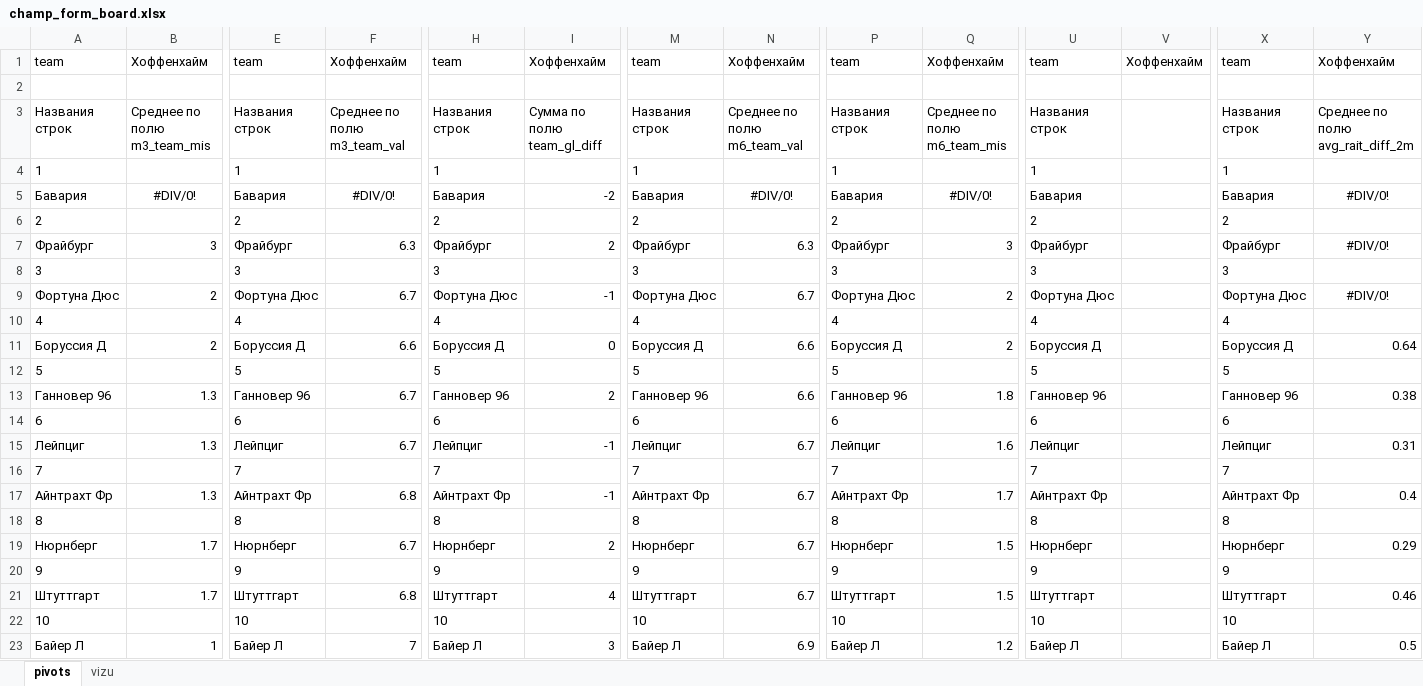
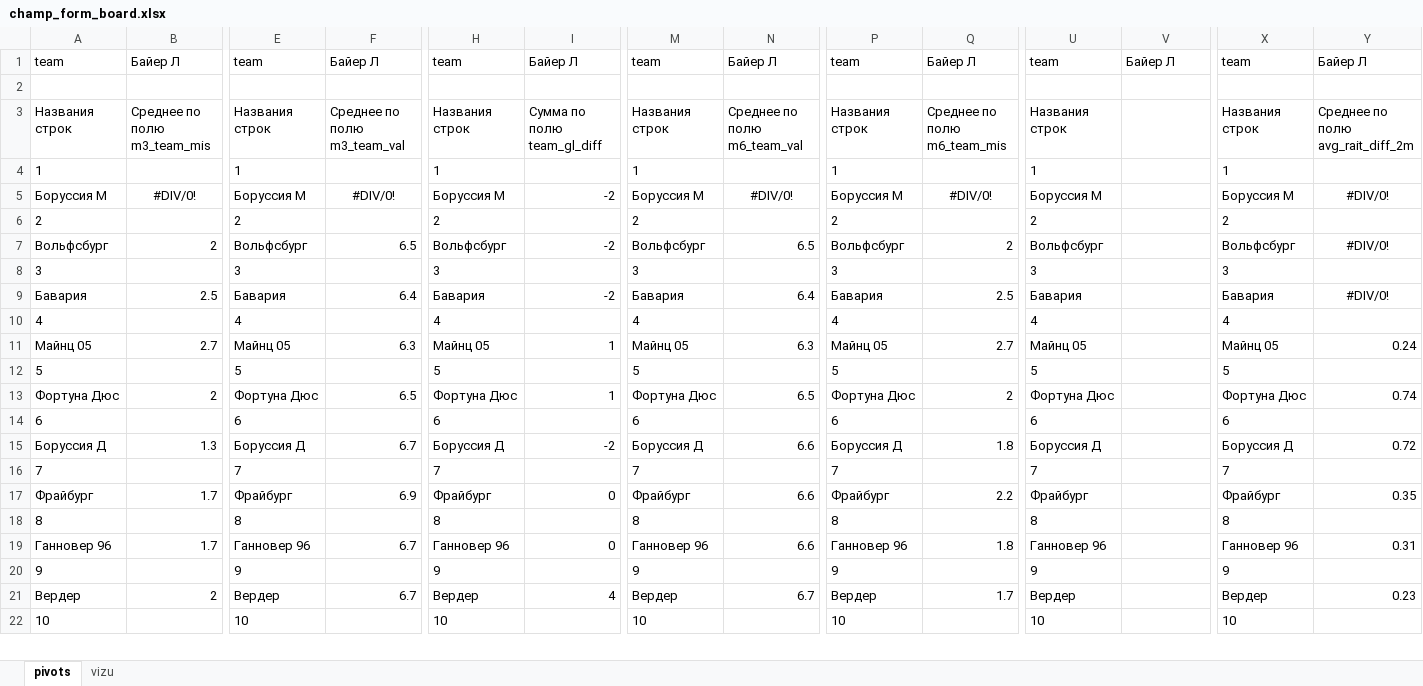
Before and after one commit to maria-pet/newrep, an Excel workbook: excel files/champ_form_board.xlsx, sheet pivots, drawn as a sheet; only a part is shown, gaps mark what is left out; values as stored, in another font and other column widths than the file's, no borders; charts and pictures not drawn; removed rows and columns are numbered as before the commit, all else as after; rows hold the shown columns only; the diff covers the shown part only; the diff names each change by its address in the sheet, - before the commit and + after, or states it on an @@ line.

```diff
--- a/excel files/champ_form_board.xlsx (sheet pivots)
+++ b/excel files/champ_form_board.xlsx (sheet pivots)
-B1: Хоффенхайм
+B1: Байер Л
-F1: Хоффенхайм
+F1: Байер Л
-I1: Хоффенхайм
+I1: Байер Л
-N1: Хоффенхайм
+N1: Байер Л
-Q1: Хоффенхайм
+Q1: Байер Л
-V1: Хоффенхайм
+V1: Байер Л
-Y1: Хоффенхайм
+Y1: Байер Л
-A5: Бавария
+A5: Боруссия М
-E5: Бавария
+E5: Боруссия М
-H5: Бавария
+H5: Боруссия М
-M5: Бавария
+M5: Боруссия М
-P5: Бавария
+P5: Боруссия М
-U5: Бавария
+U5: Боруссия М
-X5: Бавария
+X5: Боруссия М
-row 7: Фрайбург | 3 | Фрайбург | 6.3 | Фрайбург | 2 | Фрайбург | 6.3 | Фрайбург | 3 | Фрайбург |  | Фрайбург | #DIV/0!
+row 7: Вольфсбург | 2 | Вольфсбург | 6.5 | Вольфсбург | -2 | Вольфсбург | 6.5 | Вольфсбург | 2 | Вольфсбург |  | Вольфсбург | #DIV/0!
-row 9: Фортуна Дюс | 2 | Фортуна Дюс | 6.7 | Фортуна Дюс | -1 | Фортуна Дюс | 6.7 | Фортуна Дюс | 2 | Фортуна Дюс |  | Фортуна Дюс | #DIV/0!
+row 9: Бавария | 2.5 | Бавария | 6.4 | Бавария | -2 | Бавария | 6.4 | Бавария | 2.5 | Бавария |  | Бавария | #DIV/0!
-row 11: Боруссия Д | 2 | Боруссия Д | 6.6 | Боруссия Д | 0 | Боруссия Д | 6.6 | Боруссия Д | 2 | Боруссия Д |  | Боруссия Д | 0.64
+row 11: Майнц 05 | 2.7 | Майнц 05 | 6.3 | Майнц 05 | 1 | Майнц 05 | 6.3 | Майнц 05 | 2.7 | Майнц 05 |  | Майнц 05 | 0.24
-row 13: Ганновер 96 | 1.3 | Ганновер 96 | 6.7 | Ганновер 96 | 2 | Ганновер 96 | 6.6 | Ганновер 96 | 1.8 | Ганновер 96 |  | Ганновер 96 | 0.38
+row 13: Фортуна Дюс | 2 | Фортуна Дюс | 6.5 | Фортуна Дюс | 1 | Фортуна Дюс | 6.5 | Фортуна Дюс | 2 | Фортуна Дюс |  | Фортуна Дюс | 0.74
-row 15: Лейпциг | 1.3 | Лейпциг | 6.7 | Лейпциг | -1 | Лейпциг | 6.7 | Лейпциг | 1.6 | Лейпциг |  | Лейпциг | 0.31
+row 15: Боруссия Д | 1.3 | Боруссия Д | 6.7 | Боруссия Д | -2 | Боруссия Д | 6.6 | Боруссия Д | 1.8 | Боруссия Д |  | Боруссия Д | 0.72
-row 17: Айнтрахт Фр | 1.3 | Айнтрахт Фр | 6.8 | Айнтрахт Фр | -1 | Айнтрахт Фр | 6.7 | Айнтрахт Фр | 1.7 | Айнтрахт Фр |  | Айнтрахт Фр | 0.4
+row 17: Фрайбург | 1.7 | Фрайбург | 6.9 | Фрайбург | 0 | Фрайбург | 6.6 | Фрайбург | 2.2 | Фрайбург |  | Фрайбург | 0.35
-row 19: Нюрнберг | 1.7 | Нюрнберг | 6.7 | Нюрнберг | 2 | Нюрнберг | 6.7 | Нюрнберг | 1.5 | Нюрнберг |  | Нюрнберг | 0.29
+row 19: Ганновер 96 | 1.7 | Ганновер 96 | 6.7 | Ганновер 96 | 0 | Ганновер 96 | 6.6 | Ганновер 96 | 1.8 | Ганновер 96 |  | Ганновер 96 | 0.31
-row 21: Штуттгарт | 1.7 | Штуттгарт | 6.8 | Штуттгарт | 4 | Штуттгарт | 6.7 | Штуттгарт | 1.5 | Штуттгарт |  | Штуттгарт | 0.46
+row 21: Вердер | 2 | Вердер | 6.7 | Вердер | 4 | Вердер | 6.7 | Вердер | 1.7 | Вердер |  | Вердер | 0.23
-row 23: Байер Л | 1 | Байер Л | 7 | Байер Л | 3 | Байер Л | 6.9 | Байер Л | 1.2 | Байер Л |  | Байер Л | 0.5
```
Also changed, not shown: 23 added rows, 22 removed rows and 8 edited cells elsewhere in this sheet, charts or pictures, excel files/data_actual.xlsx, 1 other file.
